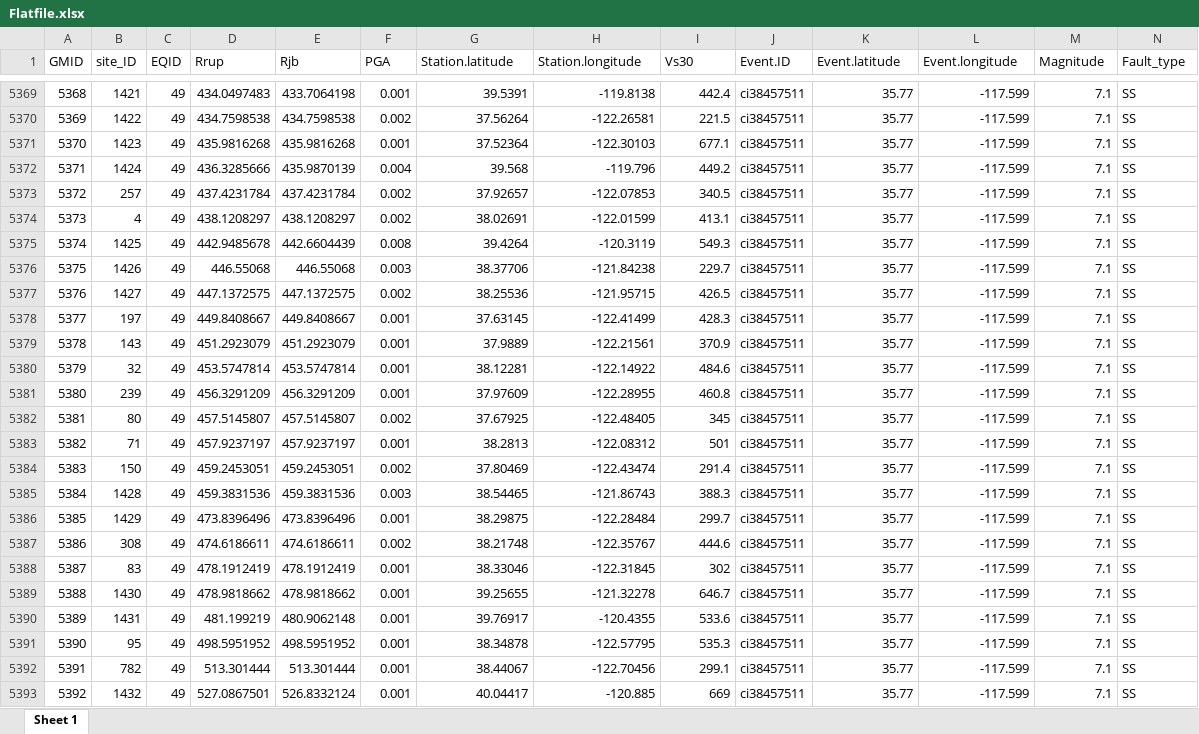
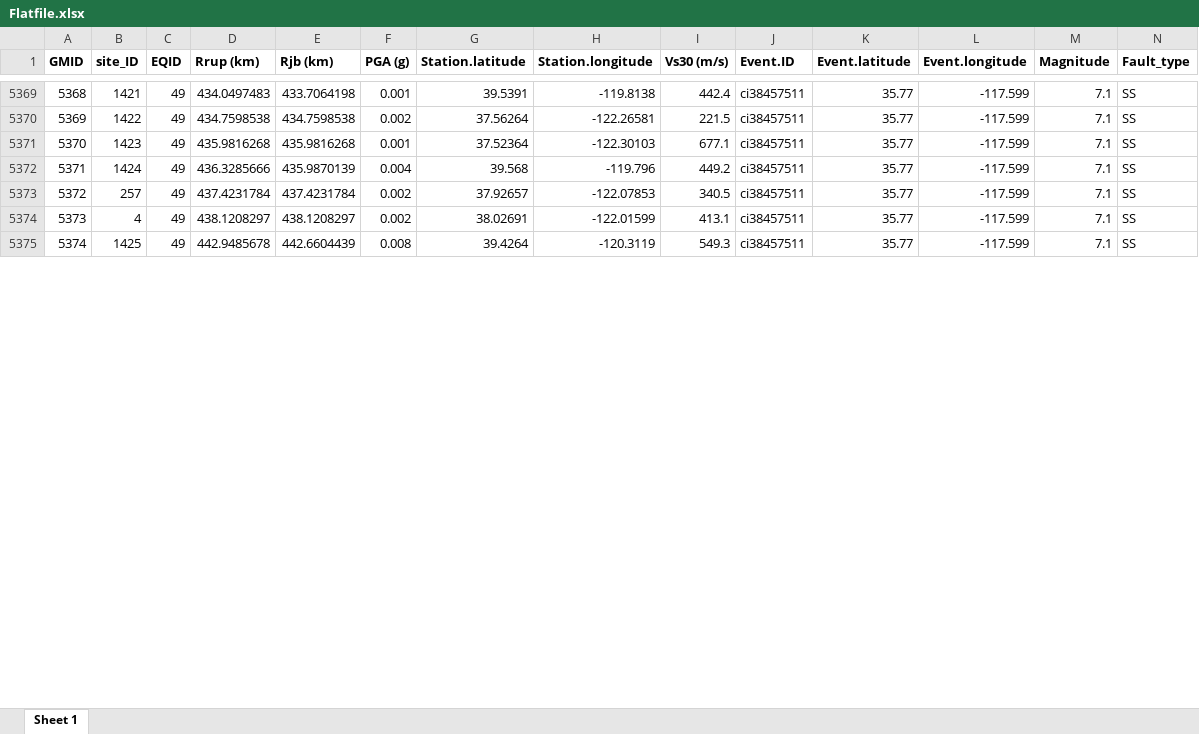
Before and after one commit to wltcwpf/site_term_db, an Excel workbook: Flatfile.xlsx, sheet Sheet 1, drawn as a sheet; only a part is shown, gaps mark what is left out; values as stored, in another font and other column widths than the file's, no borders; the diff covers the shown part only; the diff names each change by its address in the sheet, - before the commit and + after, or states it on an @@ line.

```diff
--- a/Flatfile.xlsx (sheet Sheet 1)
+++ b/Flatfile.xlsx (sheet Sheet 1)
-A1:N1 bold: off
+A1:N1 bold: on
-D1: Rrup
+D1: Rrup (km)
-E1: Rjb
+E1: Rjb (km)
-F1: PGA
+F1: PGA (g)
-I1: Vs30
+I1: Vs30 (m/s)
-row 5376: 5375 | 1426 | 49 | 446.55068 | 446.55068 | 0.003 | 38.37706 | -121.84238 | 229.7 | ci38457511 | 35.77 | -117.599 | 7.1 | SS
-row 5377: 5376 | 1427 | 49 | 447.1372575 | 447.1372575 | 0.002 | 38.25536 | -121.95715 | 426.5 | ci38457511 | 35.77 | -117.599 | 7.1 | SS
-row 5378: 5377 | 197 | 49 | 449.8408667 | 449.8408667 | 0.001 | 37.63145 | -122.41499 | 428.3 | ci38457511 | 35.77 | -117.599 | 7.1 | SS
-row 5379: 5378 | 143 | 49 | 451.2923079 | 451.2923079 | 0.001 | 37.9889 | -122.21561 | 370.9 | ci38457511 | 35.77 | -117.599 | 7.1 | SS
-row 5380: 5379 | 32 | 49 | 453.5747814 | 453.5747814 | 0.001 | 38.12281 | -122.14922 | 484.6 | ci38457511 | 35.77 | -117.599 | 7.1 | SS
-row 5381: 5380 | 239 | 49 | 456.3291209 | 456.3291209 | 0.001 | 37.97609 | -122.28955 | 460.8 | ci38457511 | 35.77 | -117.599 | 7.1 | SS
-row 5382: 5381 | 80 | 49 | 457.5145807 | 457.5145807 | 0.002 | 37.67925 | -122.48405 | 345 | ci38457511 | 35.77 | -117.599 | 7.1 | SS
-row 5383: 5382 | 71 | 49 | 457.9237197 | 457.9237197 | 0.001 | 38.2813 | -122.08312 | 501 | ci38457511 | 35.77 | -117.599 | 7.1 | SS
-row 5384: 5383 | 150 | 49 | 459.2453051 | 459.2453051 | 0.002 | 37.80469 | -122.43474 | 291.4 | ci38457511 | 35.77 | -117.599 | 7.1 | SS
-row 5385: 5384 | 1428 | 49 | 459.3831536 | 459.3831536 | 0.003 | 38.54465 | -121.86743 | 388.3 | ci38457511 | 35.77 | -117.599 | 7.1 | SS
-row 5386: 5385 | 1429 | 49 | 473.8396496 | 473.8396496 | 0.001 | 38.29875 | -122.28484 | 299.7 | ci38457511 | 35.77 | -117.599 | 7.1 | SS
-row 5387: 5386 | 308 | 49 | 474.6186611 | 474.6186611 | 0.002 | 38.21748 | -122.35767 | 444.6 | ci38457511 | 35.77 | -117.599 | 7.1 | SS
-row 5388: 5387 | 83 | 49 | 478.1912419 | 478.1912419 | 0.001 | 38.33046 | -122.31845 | 302 | ci38457511 | 35.77 | -117.599 | 7.1 | SS
-row 5389: 5388 | 1430 | 49 | 478.9818662 | 478.9818662 | 0.001 | 39.25655 | -121.32278 | 646.7 | ci38457511 | 35.77 | -117.599 | 7.1 | SS
-row 5390: 5389 | 1431 | 49 | 481.199219 | 480.9062148 | 0.001 | 39.76917 | -120.4355 | 533.6 | ci38457511 | 35.77 | -117.599 | 7.1 | SS
-row 5391: 5390 | 95 | 49 | 498.5951952 | 498.5951952 | 0.001 | 38.34878 | -122.57795 | 535.3 | ci38457511 | 35.77 | -117.599 | 7.1 | SS
-row 5392: 5391 | 782 | 49 | 513.301444 | 513.301444 | 0.001 | 38.44067 | -122.70456 | 299.1 | ci38457511 | 35.77 | -117.599 | 7.1 | SS
-row 5393: 5392 | 1432 | 49 | 527.0867501 | 526.8332124 | 0.001 | 40.04417 | -120.885 | 669 | ci38457511 | 35.77 | -117.599 | 7.1 | SS
```
Also changed, not shown: 30 removed rows and row numbers in column A elsewhere in this sheet, GM_Table.xlsx, Site_Table.xlsx, 1 other file.
